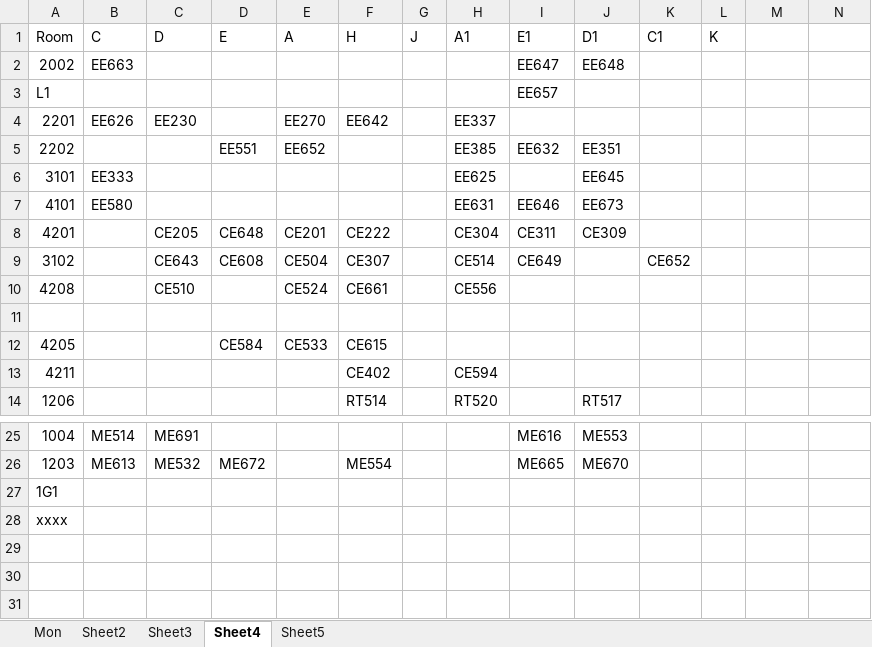
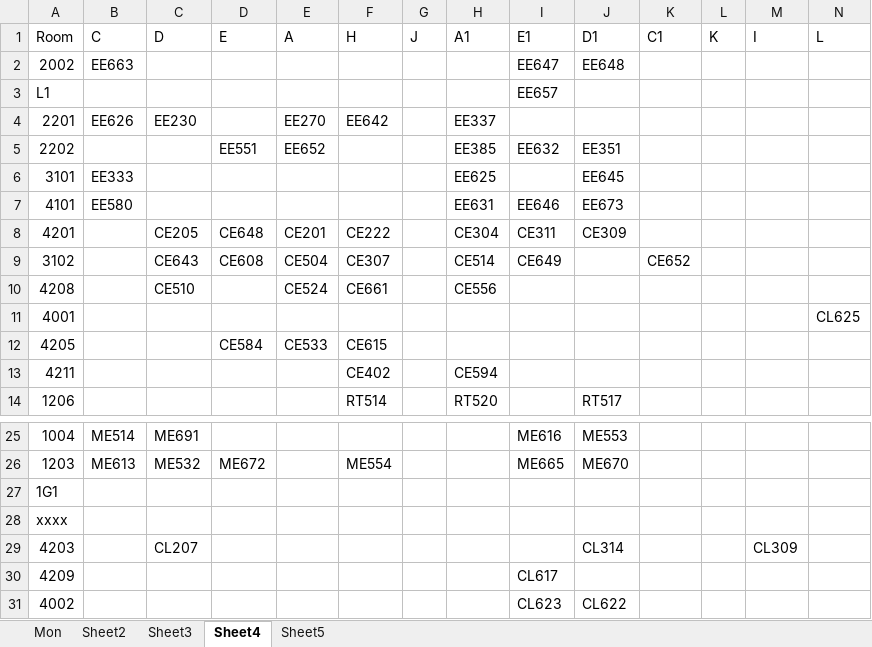
Before and after one commit to Udayraj123/DBMSLab-CS345, an Excel workbook: A4 - Time tables/csvs/Temp.xlsx, sheet Sheet4, drawn as a sheet; only a part is shown, gaps mark what is left out; values as stored, in another font and other column widths than the file's, no borders; the diff names each change by its address in the sheet, - before the commit and + after, or states it on an @@ line.

```diff
--- a/A4 - Time tables/csvs/Temp.xlsx (sheet Sheet4)
+++ b/A4 - Time tables/csvs/Temp.xlsx (sheet Sheet4)
-M1: (empty)
+M1: I
-N1: (empty)
+N1: L
-row 11: (empty)
+row 11: 4001 |  |  |  |  |  |  |  |  |  |  |  |  | CL625
+row 29: 4203 |  | CL207 |  |  |  |  |  |  | CL314 |  |  | CL309
+row 30: 4209 |  |  |  |  |  |  |  | CL617
+row 31: 4002 |  |  |  |  |  |  |  | CL623 | CL622
```
Also changed, not shown: sheet Sheet2, sheet Mon, sheet Sheet3, 9 other files.
